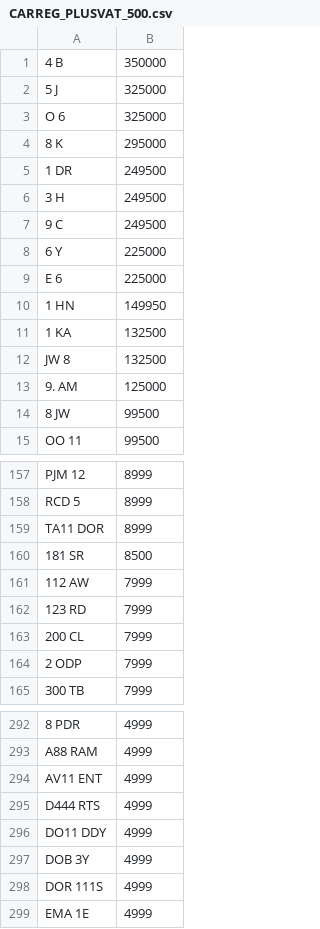
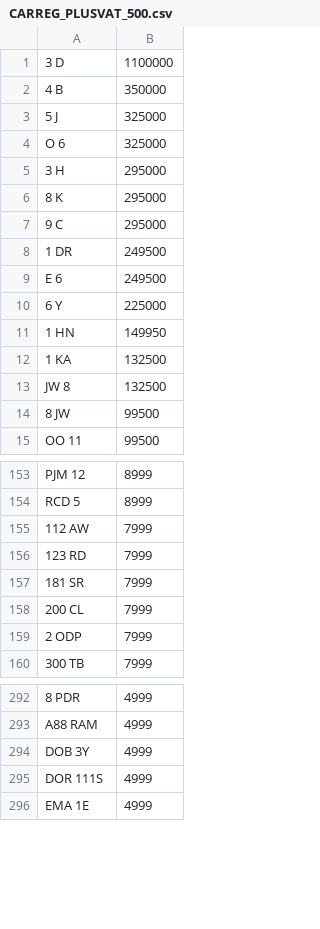
Before and after one commit to martinsumner/simplyreg, a CSV file: csv/CARREG_PLUSVAT_500.csv, drawn as a sheet; only a part is shown, gaps mark what is left out; removed rows and columns are numbered as before the commit, all else as after; the diff covers the shown part only; the diff names each change by its address in the sheet, - before the commit and + after, or states it on an @@ line.

```diff
--- a/csv/CARREG_PLUSVAT_500.csv
+++ b/csv/CARREG_PLUSVAT_500.csv
+row 1: 3 D | 1100000
+row 5: 3 H | 295000
+row 7: 9 C | 295000
-A9: 3 H
+A9: E 6
-row 7: 9 C | 249500
-row 9: E 6 | 225000
-row 13: 9. AM | 125000
-row 159: TA11 DOR | 8999
-row 160: 181 SR | 8500
+row 157: 181 SR | 7999
-row 294: AV11 ENT | 4999
-row 295: D444 RTS | 4999
-row 296: DO11 DDY | 4999
```
Also changed, not shown: 44 added rows, 20 removed rows and 1 edited cell elsewhere in this file, csv/CARREG_NOVAT_500.csv, csv/SANJPURI_NOVAT_0.csv.
